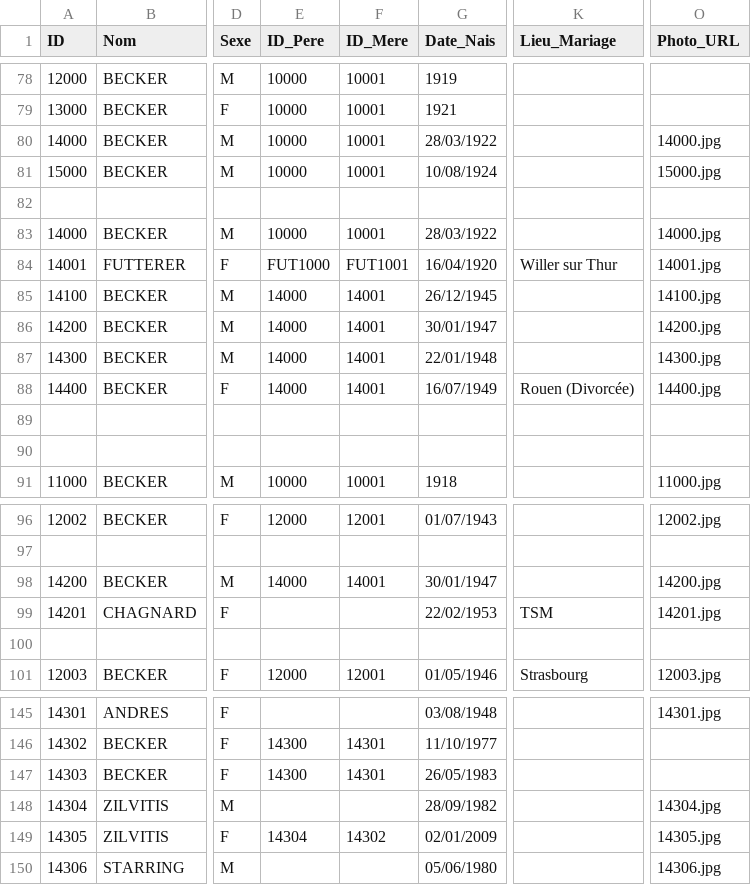
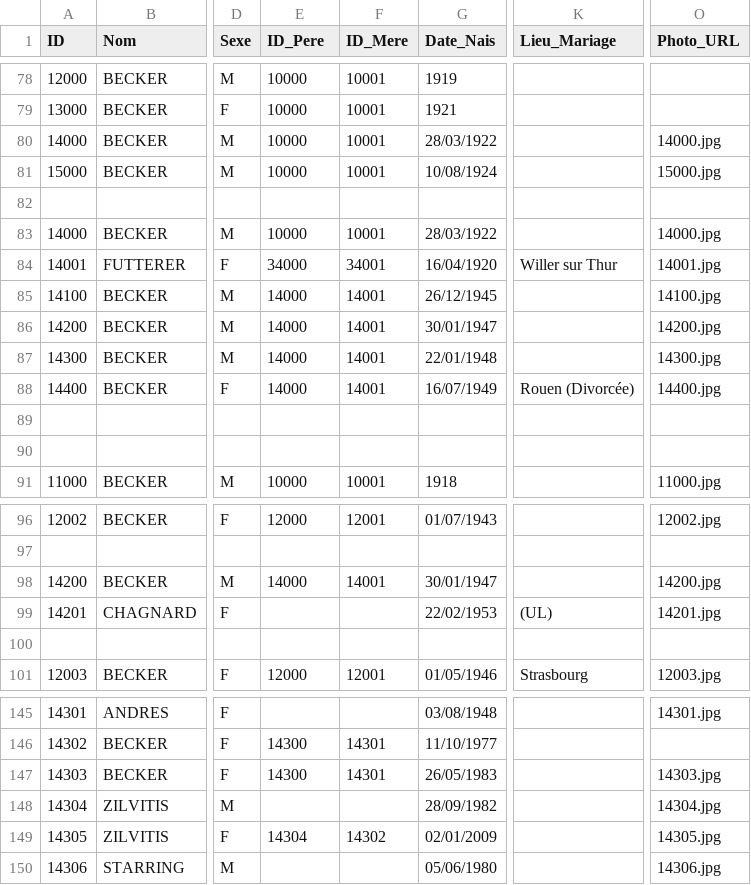
Before and after one commit to AJB1000/gb, a CSV file: genealogie.csv, drawn as a sheet; only a part is shown, gaps mark what is left out; the diff covers the shown part only; the diff names each change by its address in the sheet, - before the commit and + after, or states it on an @@ line.

```diff
--- a/genealogie.csv
+++ b/genealogie.csv
-E84 (ID_Pere): FUT1000
+E84 (ID_Pere): 34000
-F84 (ID_Mere): FUT1001
+F84 (ID_Mere): 34001
-K99 (Lieu_Mariage): TSM
+K99 (Lieu_Mariage): (UL)
-O147 (Photo_URL): (empty)
+O147 (Photo_URL): 14303.jpg
```
Also changed, not shown: 33 removed rows and 3 edited cells elsewhere in this file, 3 other files.
